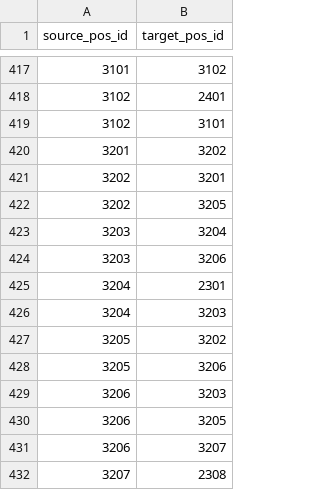
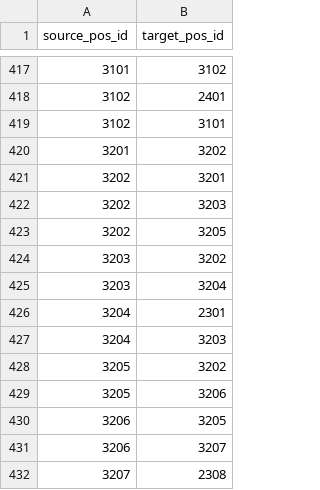
Before and after one commit to szmidapatrik/c2m1TPaeVlsln, a CSV file: data/map_graph_model/de_inferno/edges.csv, drawn as a sheet; only a part is shown, gaps mark what is left out; removed rows and columns are numbered as before the commit, all else as after; the diff names each change by its address in the sheet, - before the commit and + after, or states it on an @@ line.

Commit message:
inferno map edge error fixed, map background added to visualizer + dark mode

```diff
--- a/data/map_graph_model/de_inferno/edges.csv
+++ b/data/map_graph_model/de_inferno/edges.csv
+row 422: 3202 | 3203
+row 424: 3203 | 3202
-row 424: 3203 | 3206
-row 429: 3206 | 3203
```
Also changed, not shown: 7 other files.
